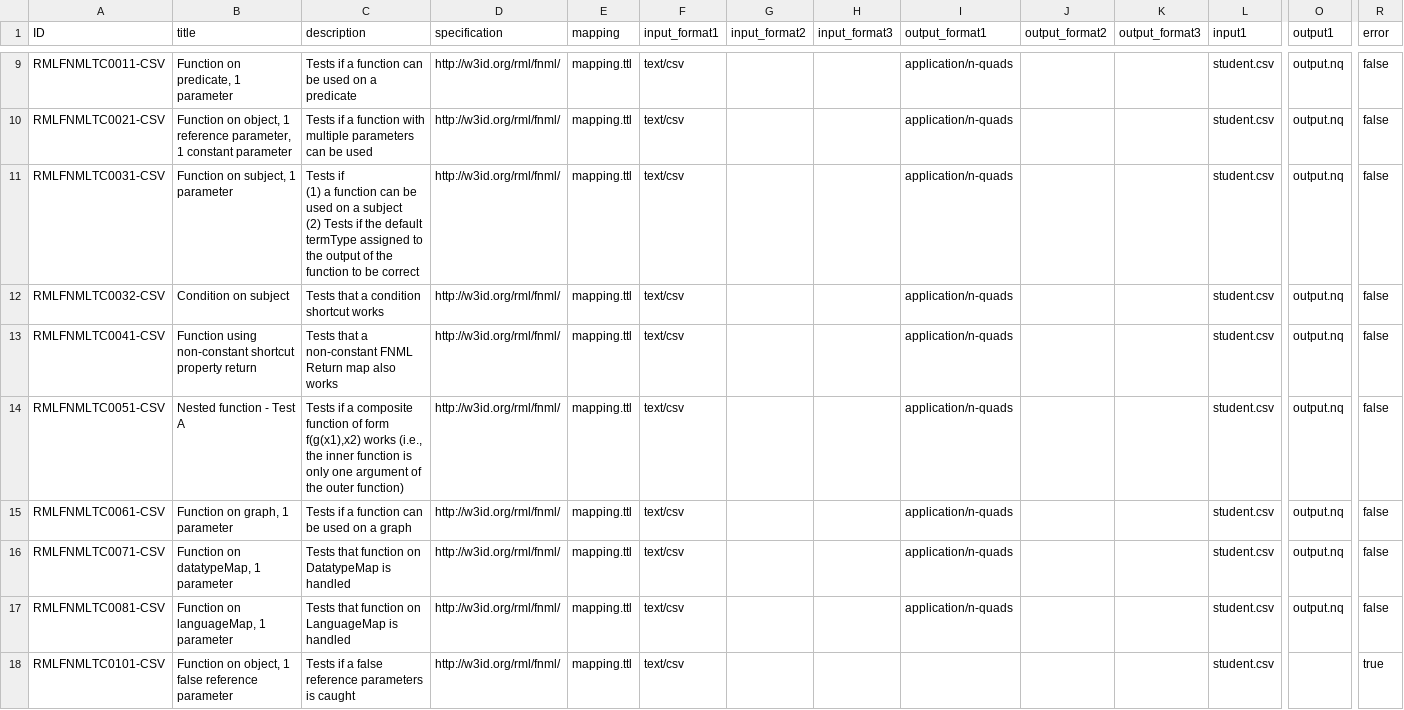
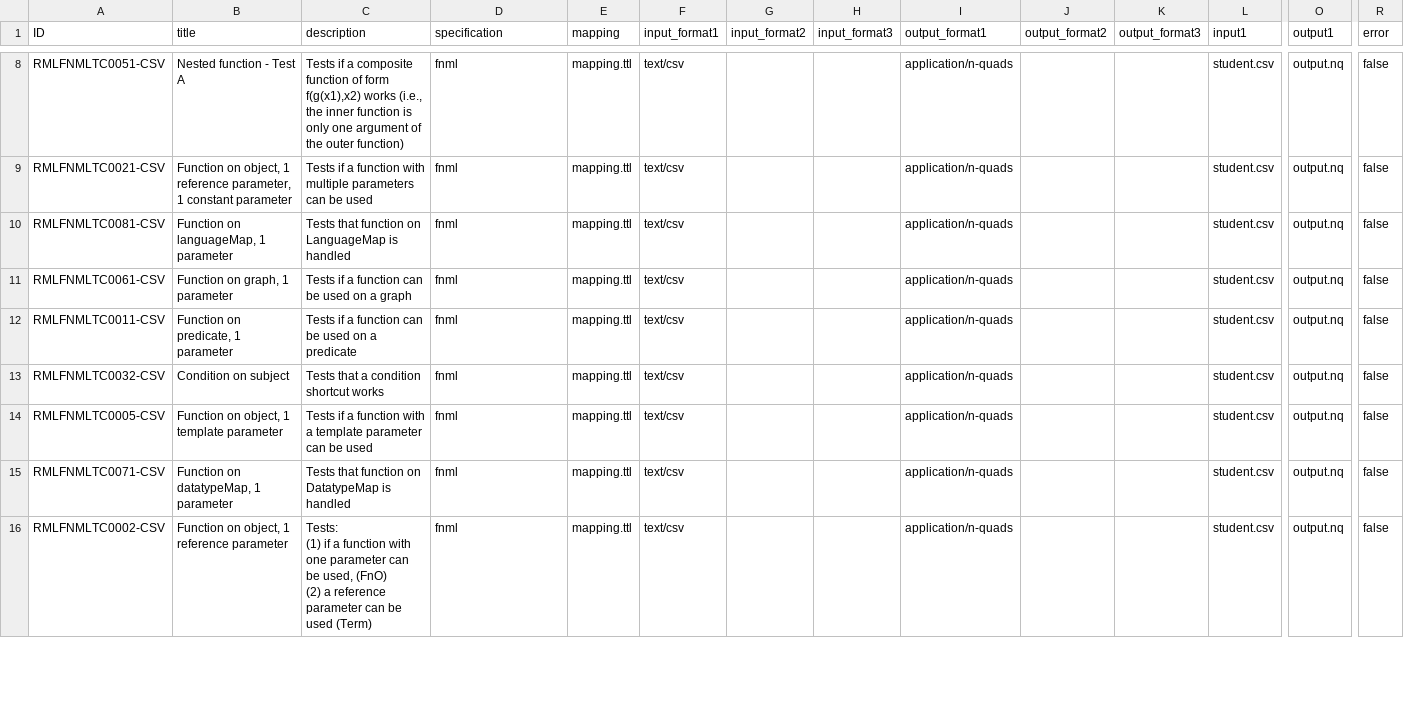
Before and after one commit to kg-construct/rml-fnml, a CSV file: test-cases/metadata.csv, drawn as a sheet; only a part is shown, gaps mark what is left out; removed rows and columns are numbered as before the commit, all else as after; rows hold the shown columns only; ↵ is a line break in a cell; the diff covers the shown part only; the diff names each change by its address in the sheet, - before the commit and + after, or states it on an @@ line.

Commit message:
Updating Cases 102, 103, and 104

```diff
--- a/test-cases/metadata.csv
+++ b/test-cases/metadata.csv
-A8 (ID): RMLFNMLTC0011-CSV
+A8 (ID): RMLFNMLTC0051-CSV
-B8 (title): Function on predicate, 1 parameter
+B8 (title): Nested function - Test A
-C8 (description): …if a function can be used on a predicate
+C8 (description): …if a composite function of form f(g(x1),x2) works (i.e., the inner function is only one argument of the outer function)
-D8:D9 (specification): http://w3id.org/rml/fnml/
+D8:D9 (specification): fnml
+row 10: RMLFNMLTC0081-CSV | Function on languageMap, 1 parameter | Tests that function on LanguageMap is handled | fnml | mapping.ttl | text/csv |  |  | application/n-quads |  |  | student.csv | output.nq | false
+row 11: RMLFNMLTC0061-CSV | Function on graph, 1 parameter | Tests if a function can be used on a graph | fnml | mapping.ttl | text/csv |  |  | application/n-quads |  |  | student.csv | output.nq | false
-A12 (ID): RMLFNMLTC0031-CSV
+A12 (ID): RMLFNMLTC0011-CSV
-B12 (title): Function on subject, 1 parameter
+B12 (title): Function on predicate, 1 parameter
-C12 (description): Tests if ↵ (1) a function can be used on a subject ↵ (2) Tests if the default termType assigned to the output of the function to be correct
+C12 (description): Tests if a function can be used on a predicate
-D12:D13 (specification): http://w3id.org/rml/fnml/
+D12:D13 (specification): fnml
-row 13: RMLFNMLTC0041-CSV | Function using non-constant shortcut property return | Tests that a non-constant FNML Return map also works | http://w3id.org/rml/fnml/ | mapping.ttl | text/csv |  |  | application/n-quads |  |  | student.csv | output.nq | false
-row 14: RMLFNMLTC0051-CSV | Nested function - Test A | Tests if a composite function of form f(g(x1),x2) works (i.e., the inner function is only one argument of the outer function) | http://w3id.org/rml/fnml/ | mapping.ttl | text/csv |  |  | application/n-quads |  |  | student.csv | output.nq | false
-A14 (ID): RMLFNMLTC0061-CSV
+A14 (ID): RMLFNMLTC0005-CSV
-B14 (title): Function on graph, 1 parameter
+B14 (title): Function on object, 1 template parameter
-C14 (description): …a function can be used on a graph
+C14 (description): …a function with a template parameter can be used
-D14:D16 (specification): http://w3id.org/rml/fnml/
+D14:D16 (specification): fnml
-A16 (ID): RMLFNMLTC0081-CSV
+A16 (ID): RMLFNMLTC0002-CSV
-B16 (title): Function on languageMap, 1 parameter
+B16 (title): Function on object, 1 reference parameter
-C16 (description): Tests that function on LanguageMap is handled
+C16 (description): Tests: ↵ (1) if a function with one parameter can be used, (FnO) ↵ (2) a reference parameter can be used (Term)
-row 18: RMLFNMLTC0101-CSV | Function on object, 1 false reference parameter | Tests if a false reference parameters is caught | http://w3id.org/rml/fnml/ | mapping.ttl | text/csv |  |  |  |  |  | student.csv |  | true
```
Also changed, not shown: 5 added rows, 5 removed rows and 14 edited cells elsewhere in this file, test-cases/descriptions.csv, 6 other files.
